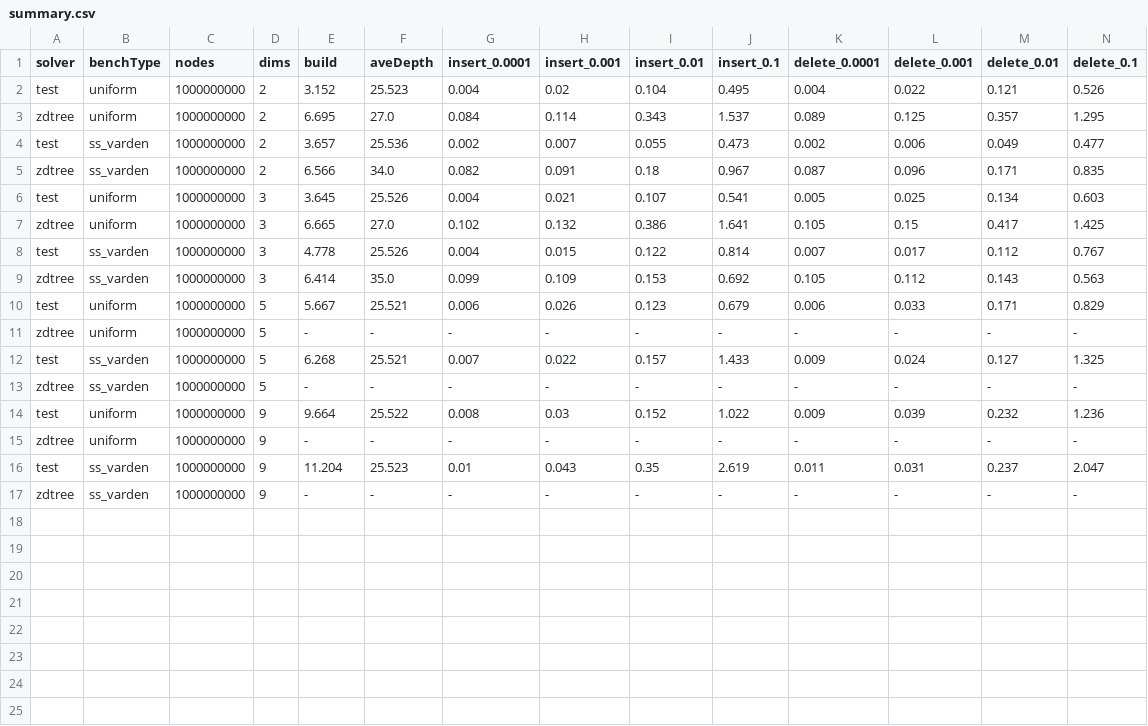
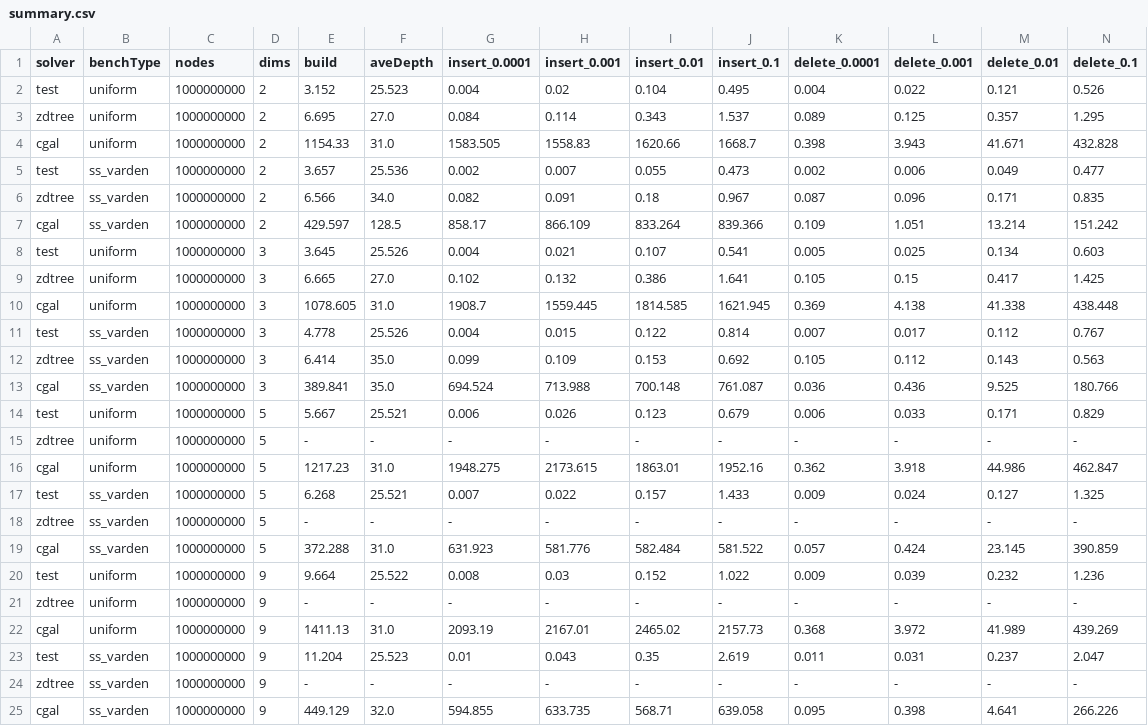
Before and after one commit to ucrparlay/Pkd-tree, a CSV file: script/data/summary.csv, drawn as a sheet; only a part is shown; rows hold the shown columns only; the diff names each change by its address in the sheet, - before the commit and + after, or states it on an @@ line.

Commit message:
update cgal data

```diff
--- a/script/data/summary.csv
+++ b/script/data/summary.csv
+row 4: cgal | uniform | 1000000000 | 2 | 1154.33 | 31.0 | 1583.505 | 1558.83 | 1620.66 | 1668.7 | 0.398 | 3.943 | 41.671 | 432.828
+row 7: cgal | ss_varden | 1000000000 | 2 | 429.597 | 128.5 | 858.17 | 866.109 | 833.264 | 839.366 | 0.109 | 1.051 | 13.214 | 151.242
+row 10: cgal | uniform | 1000000000 | 3 | 1078.605 | 31.0 | 1908.7 | 1559.445 | 1814.585 | 1621.945 | 0.369 | 4.138 | 41.338 | 438.448
+row 13: cgal | ss_varden | 1000000000 | 3 | 389.841 | 35.0 | 694.524 | 713.988 | 700.148 | 761.087 | 0.036 | 0.436 | 9.525 | 180.766
+row 16: cgal | uniform | 1000000000 | 5 | 1217.23 | 31.0 | 1948.275 | 2173.615 | 1863.01 | 1952.16 | 0.362 | 3.918 | 44.986 | 462.847
+row 19: cgal | ss_varden | 1000000000 | 5 | 372.288 | 31.0 | 631.923 | 581.776 | 582.484 | 581.522 | 0.057 | 0.424 | 23.145 | 390.859
+row 22: cgal | uniform | 1000000000 | 9 | 1411.13 | 31.0 | 2093.19 | 2167.01 | 2465.02 | 2157.73 | 0.368 | 3.972 | 41.989 | 439.269
+row 25: cgal | ss_varden | 1000000000 | 9 | 449.129 | 32.0 | 594.855 | 633.735 | 568.71 | 639.058 | 0.095 | 0.398 | 4.641 | 266.226
```
Also changed, not shown: script/data/delete.csv, script/data/insert.csv, 5 other files.
